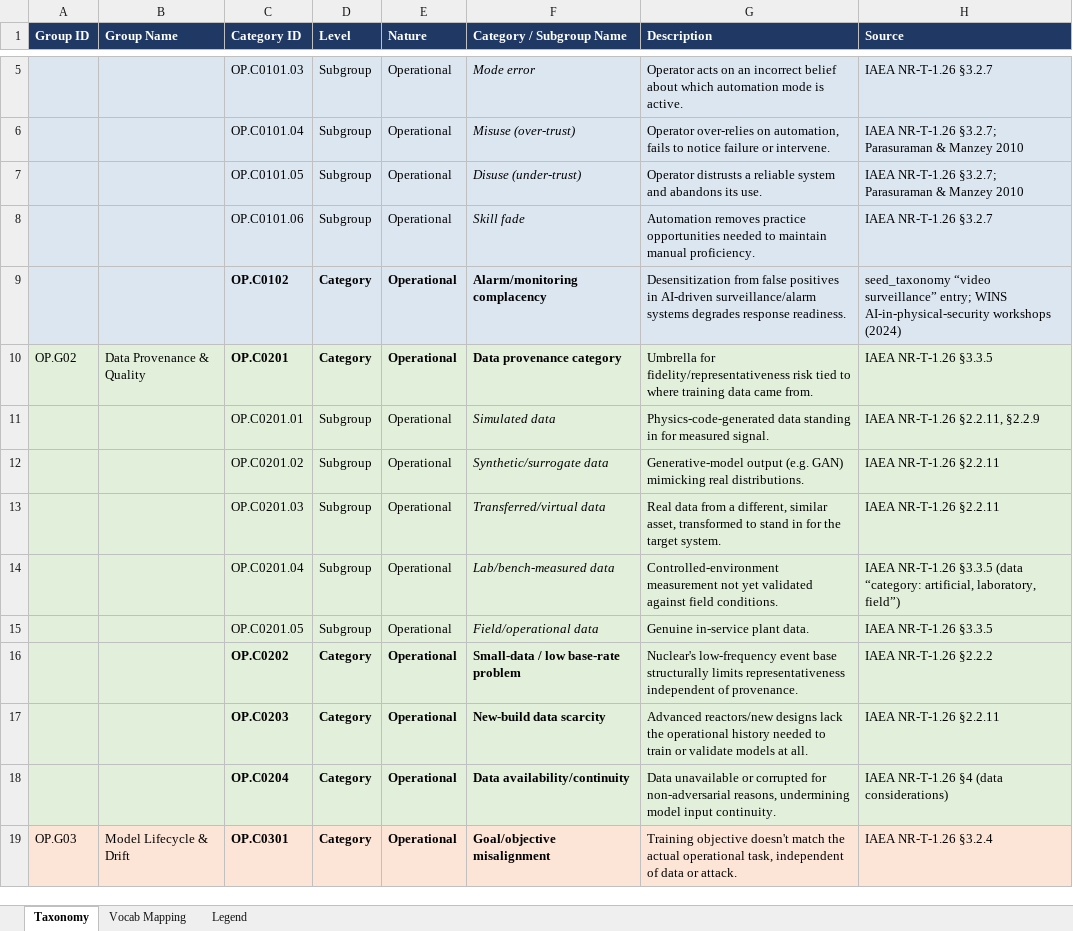
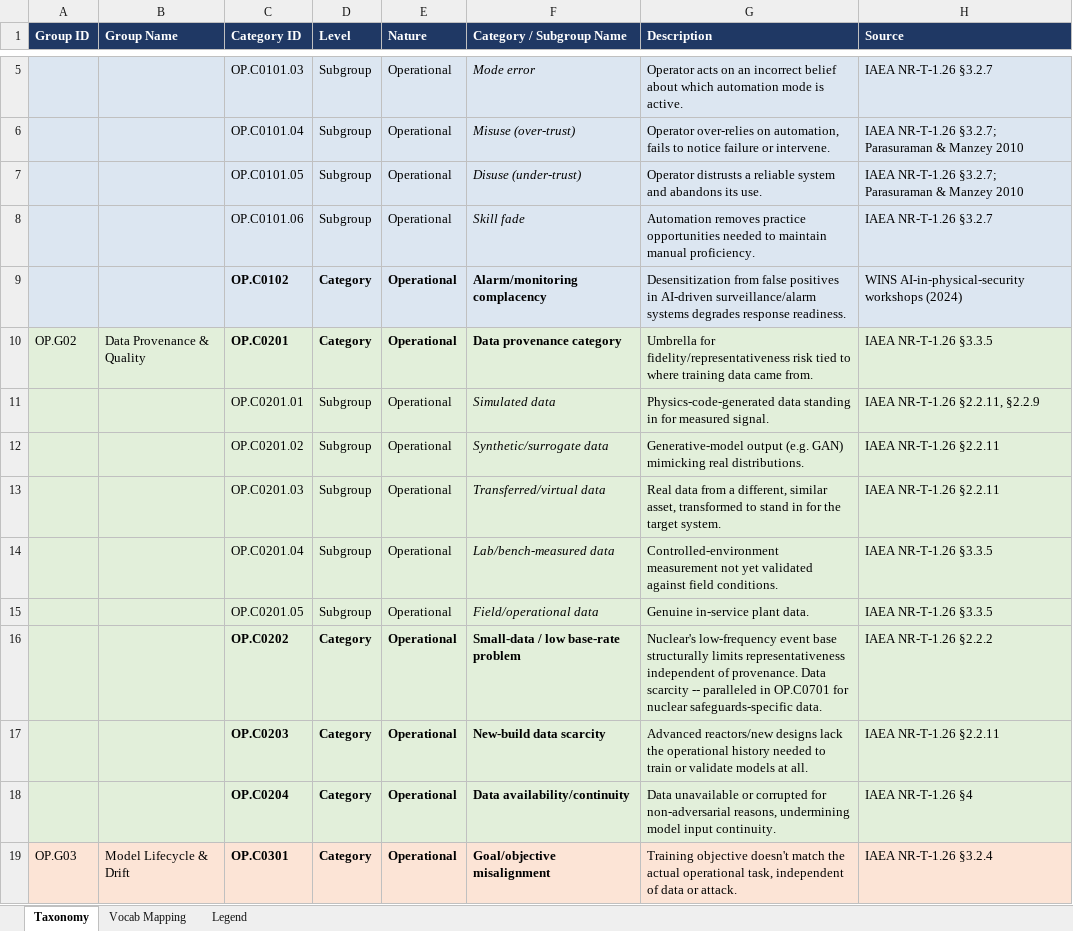
Before and after one commit to Dom-Brennan/AIxNuclear-Threat-Taxonomy, an Excel workbook: operational_taxonomy.xlsx, sheet Taxonomy, drawn as a sheet; only a part is shown, gaps mark what is left out; values as stored, in another font and other column widths than the file's, no borders; the diff covers the shown part only; the diff names each change by its address in the sheet, - before the commit and + after, or states it on an @@ line.

Commit message:
Updated descriptions

```diff
--- a/operational_taxonomy.xlsx (sheet Taxonomy)
+++ b/operational_taxonomy.xlsx (sheet Taxonomy)
-H9 (Source): seed_taxonomy “video surveillance” entry; WINS AI-in-physical-security…
+H9 (Source): WINS AI-in-physical-security…
-H14 (Source): …NR-T-1.26 §3.3.5 (data “category: artificial, laboratory, field”)
+H14 (Source): …NR-T-1.26 §3.3.5
-G16 (Description): …of provenance.
+G16 (Description): …of provenance. Data scarcity -- paralleled in OP.C0701 for nuclear safeguards-specific data.
-H18 (Source): IAEA NR-T-1.26 §4 (data considerations)
+H18 (Source): IAEA NR-T-1.26 §4
```
Also changed, not shown: 1 added row and 6 edited cells elsewhere in this sheet.
